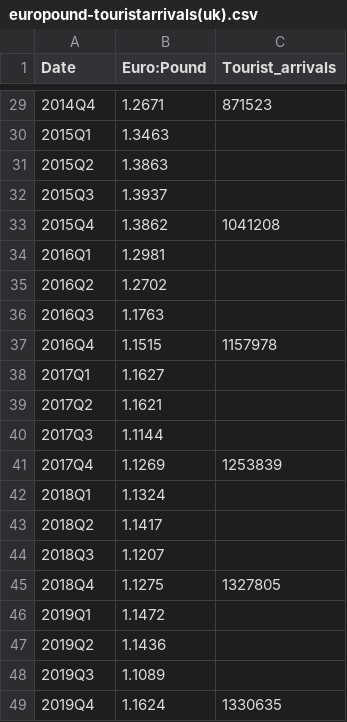
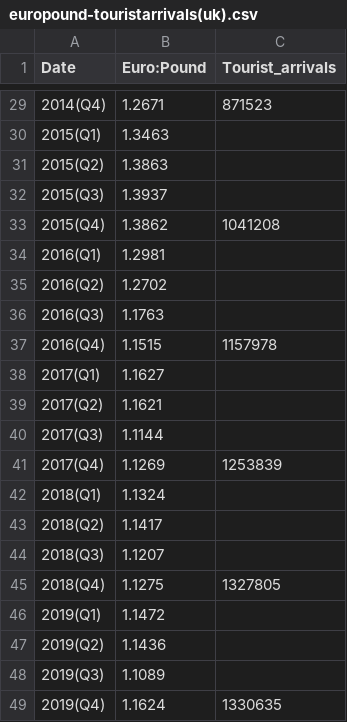
Before and after one commit to nikiconst/nikiconst.github.io, a CSV file: project/europound-touristarrivals(uk).csv, drawn as a sheet; only a part is shown, gaps mark what is left out; the diff covers the shown part only.

```diff
--- a/project/europound-touristarrivals(uk).csv
+++ b/project/europound-touristarrivals(uk).csv
@@ -29,21 +29,21 @@ Date,Euro:Pound,Tourist_arrivals
-2014Q4,1.2671,871523
-2015Q1,1.3463,
-2015Q2,1.3863,
-2015Q3,1.3937,
-2015Q4,1.3862,1041208
-2016Q1,1.2981,
-2016Q2,1.2702,
-2016Q3,1.1763,
-2016Q4,1.1515,1157978
-2017Q1,1.1627,
-2017Q2,1.1621,
-2017Q3,1.1144,
-2017Q4,1.1269,1253839
-2018Q1,1.1324,
-2018Q2,1.1417,
-2018Q3,1.1207,
-2018Q4,1.1275,1327805
-2019Q1,1.1472,
-2019Q2,1.1436,
-2019Q3,1.1089,
-2019Q4,1.1624,1330635
+2014(Q4),1.2671,871523
+2015(Q1),1.3463,
+2015(Q2),1.3863,
+2015(Q3),1.3937,
+2015(Q4),1.3862,1041208
+2016(Q1),1.2981,
+2016(Q2),1.2702,
+2016(Q3),1.1763,
+2016(Q4),1.1515,1157978
+2017(Q1),1.1627,
+2017(Q2),1.1621,
+2017(Q3),1.1144,
+2017(Q4),1.1269,1253839
+2018(Q1),1.1324,
+2018(Q2),1.1417,
+2018(Q3),1.1207,
+2018(Q4),1.1275,1327805
+2019(Q1),1.1472,
+2019(Q2),1.1436,
+2019(Q3),1.1089,
+2019(Q4),1.1624,1330635
```
Also changed, not shown: 27 edited cells elsewhere in this file.
